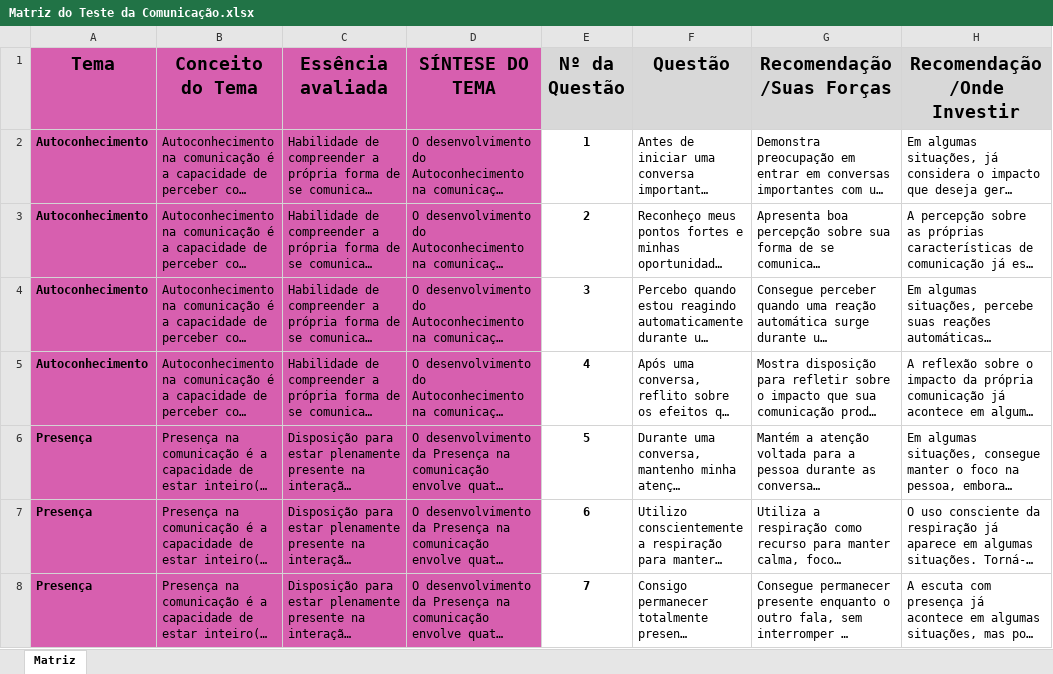
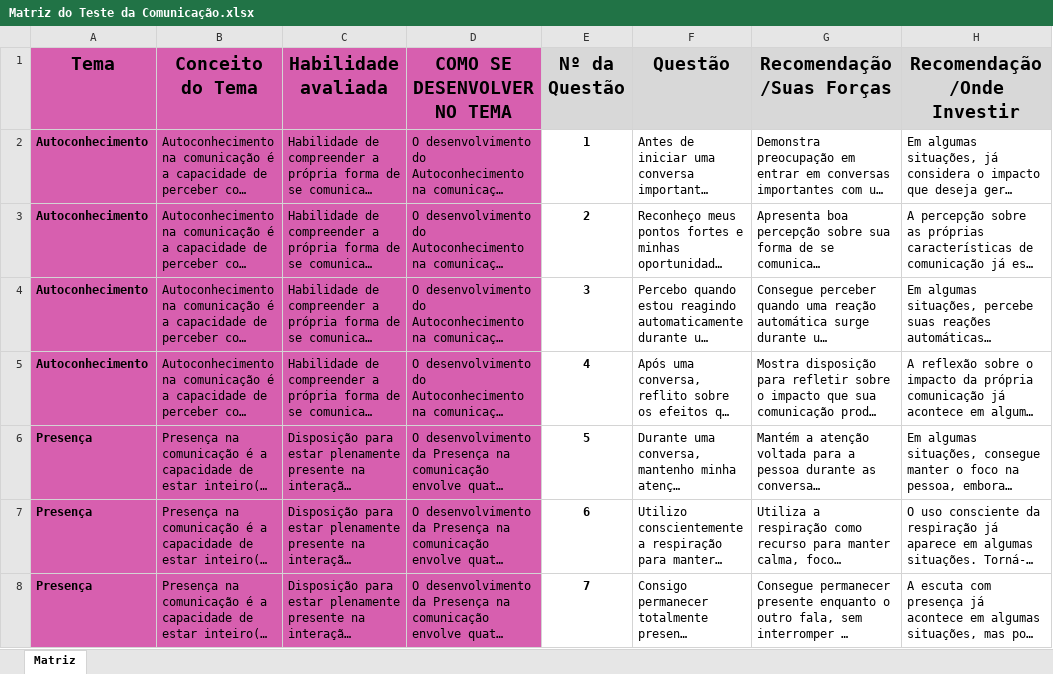
Before and after one commit to VozemAcao/Testes_Voz_em_acao, an Excel workbook: Matriz do Teste da Comunicação.xlsx, sheet Matriz, drawn as a sheet; only a part is shown; long unchanged cells end in …; values as stored, in another font and other column widths than the file's, no borders; charts and pictures not drawn; the diff names each change by its address in the sheet, - before the commit and + after, or states it on an @@ line.

Commit message:
Add files via upload

```diff
--- a/Matriz do Teste da Comunicação.xlsx (sheet Matriz)
+++ b/Matriz do Teste da Comunicação.xlsx (sheet Matriz)
-C1: Essência avaliada
+C1: Habilidade avaliada
-D1: SÍNTESE DO TEMA
+D1: COMO SE DESENVOLVER NO TEMA
```
